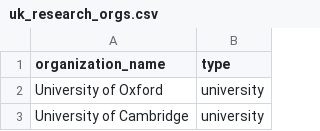
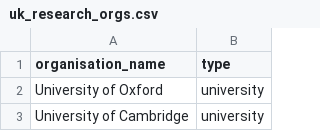
Before and after one commit to ab604/bsky-research-orgs, a CSV file: uk_research_orgs.csv, drawn as a sheet; only a part is shown.

```diff
--- a/uk_research_orgs.csv
+++ b/uk_research_orgs.csv
@@ -1,2 +1,2 @@
-organization_name,type
+organisation_name,type
 University of Oxford,university
```
Also changed, not shown: 4 other files.
